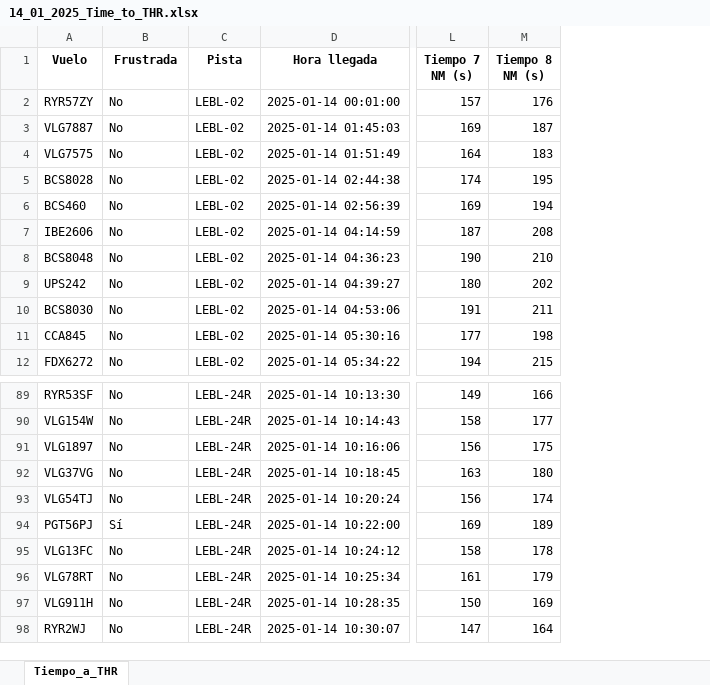
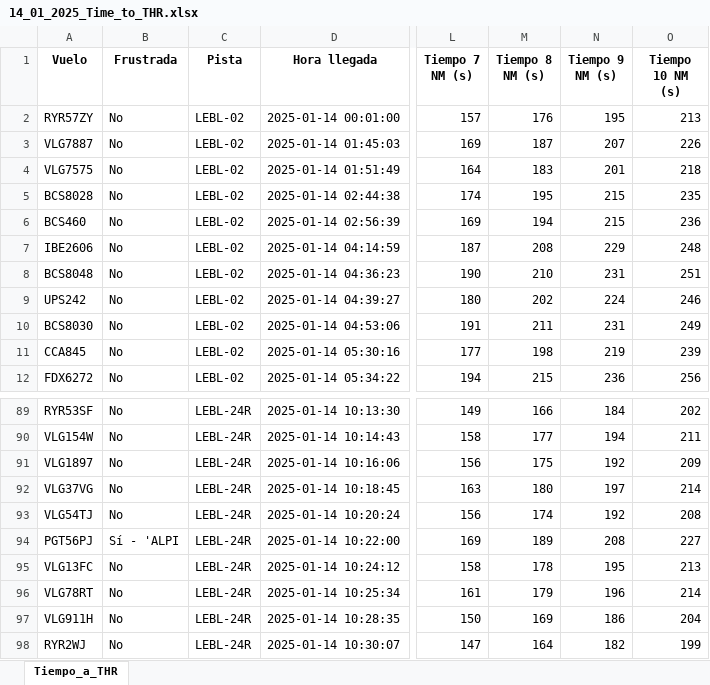
Before and after one commit to PythonArnau/ARRL_LEBL, an Excel workbook: 14_01_2025_Time_to_THR.xlsx, sheet Tiempo_a_THR, drawn as a sheet; only a part is shown, gaps mark what is left out; values as stored, in another font and other column widths than the file's, no borders; the diff names each change by its address in the sheet, - before the commit and + after, or states it on an @@ line.

```diff
--- a/14_01_2025_Time_to_THR.xlsx (sheet Tiempo_a_THR)
+++ b/14_01_2025_Time_to_THR.xlsx (sheet Tiempo_a_THR)
+column N (Tiempo 9 NM (s)), rows 2-12: 195 | 207 | 201 | 215 | 215 | 229 | 231 | 224 | 231 | 219 | 236; rows 89-98: 184 | 194 | 192 | 197 | 192 | 208 | 195 | 196 | 186 | 182
+column O (Tiempo 10 NM (s)), rows 2-12: 213 | 226 | 218 | 235 | 236 | 248 | 251 | 246 | 249 | 239 | 256; rows 89-98: 202 | 211 | 209 | 214 | 208 | 227 | 213 | 214 | 204 | 199
-B94 (Frustrada): Sí
+B94 (Frustrada): Sí - 'ALPI
```
Also changed, not shown: 13_01_2025_IAS.xlsx, 13_01_2025_Results_LEBL.xlsx, 12 other files.
